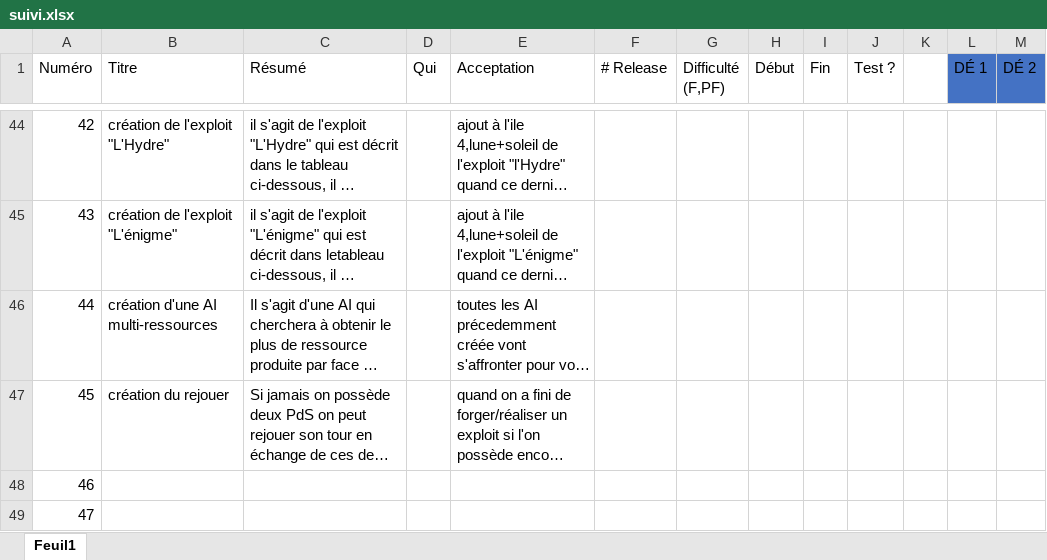
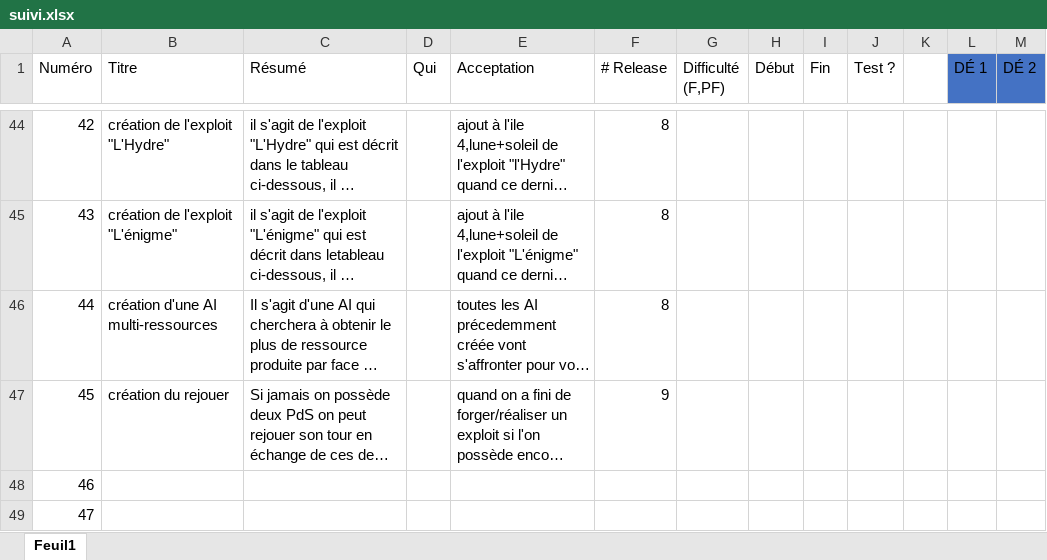
Before and after one commit to GraulierBrice/diceforge-mirror, an Excel workbook: suivi.xlsx, sheet Feuil1, drawn as a sheet; only a part is shown, gaps mark what is left out; long unchanged cells end in …; values as stored, in another font and other column widths than the file's, no borders; the diff covers the shown part only; the diff names each change by its address in the sheet, - before the commit and + after, or states it on an @@ line.

Commit message:
#4 ajout du numéro de la release/milestone pour chaque slice

```diff
--- a/suivi.xlsx (sheet Feuil1)
+++ b/suivi.xlsx (sheet Feuil1)
-F44:F46 (# Release): (empty)
+F44:F46 (# Release): 8
-F47 (# Release): (empty)
+F47 (# Release): 9
```
Also changed, not shown: 27 edited cells elsewhere in this sheet.
